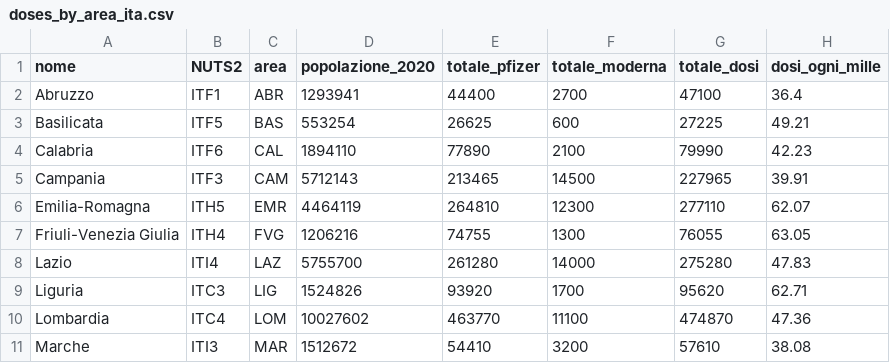
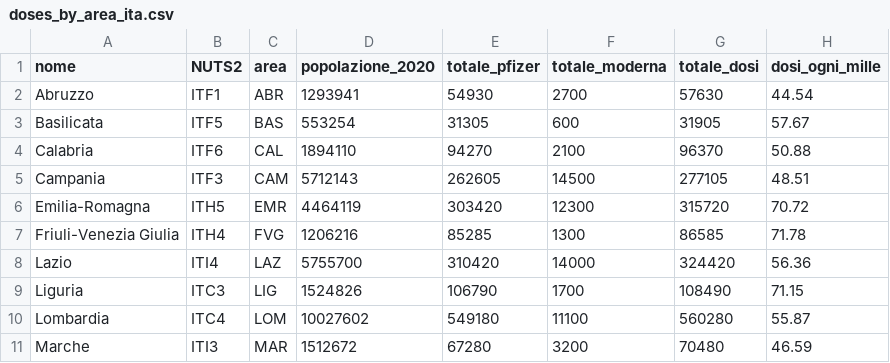
Before and after one commit to baggiponte/vaccine-data-italy, a CSV file: data_ita/doses_by_area_ita.csv, drawn as a sheet; only a part is shown; the diff covers the shown part only.

```diff
--- a/data_ita/doses_by_area_ita.csv
+++ b/data_ita/doses_by_area_ita.csv
@@ -1,11 +1,11 @@
 nome,NUTS2,area,popolazione_2020,totale_pfizer,totale_moderna,totale_dosi,dosi_ogni_mille
-Abruzzo,ITF1,ABR,1293941,44400,2700,47100,36.4
-Basilicata,ITF5,BAS,553254,26625,600,27225,49.21
-Calabria,ITF6,CAL,1894110,77890,2100,79990,42.23
-Campania,ITF3,CAM,5712143,213465,14500,227965,39.91
-Emilia-Romagna,ITH5,EMR,4464119,264810,12300,277110,62.07
-Friuli-Venezia Giulia,ITH4,FVG,1206216,74755,1300,76055,63.05
-Lazio,ITI4,LAZ,5755700,261280,14000,275280,47.83
-Liguria,ITC3,LIG,1524826,93920,1700,95620,62.71
-Lombardia,ITC4,LOM,10027602,463770,11100,474870,47.36
-Marche,ITI3,MAR,1512672,54410,3200,57610,38.08
+Abruzzo,ITF1,ABR,1293941,54930,2700,57630,44.54
+Basilicata,ITF5,BAS,553254,31305,600,31905,57.67
+Calabria,ITF6,CAL,1894110,94270,2100,96370,50.88
+Campania,ITF3,CAM,5712143,262605,14500,277105,48.51
+Emilia-Romagna,ITH5,EMR,4464119,303420,12300,315720,70.72
+Friuli-Venezia Giulia,ITH4,FVG,1206216,85285,1300,86585,71.78
+Lazio,ITI4,LAZ,5755700,310420,14000,324420,56.36
+Liguria,ITC3,LIG,1524826,106790,1700,108490,71.15
+Lombardia,ITC4,LOM,10027602,549180,11100,560280,55.87
+Marche,ITI3,MAR,1512672,67280,3200,70480,46.59
```
Also changed, not shown: 36 edited cells elsewhere in this file, data_ita/doses_by_date_ita.csv, data_ita/totals_by_age_ita.csv, 5 other files.
